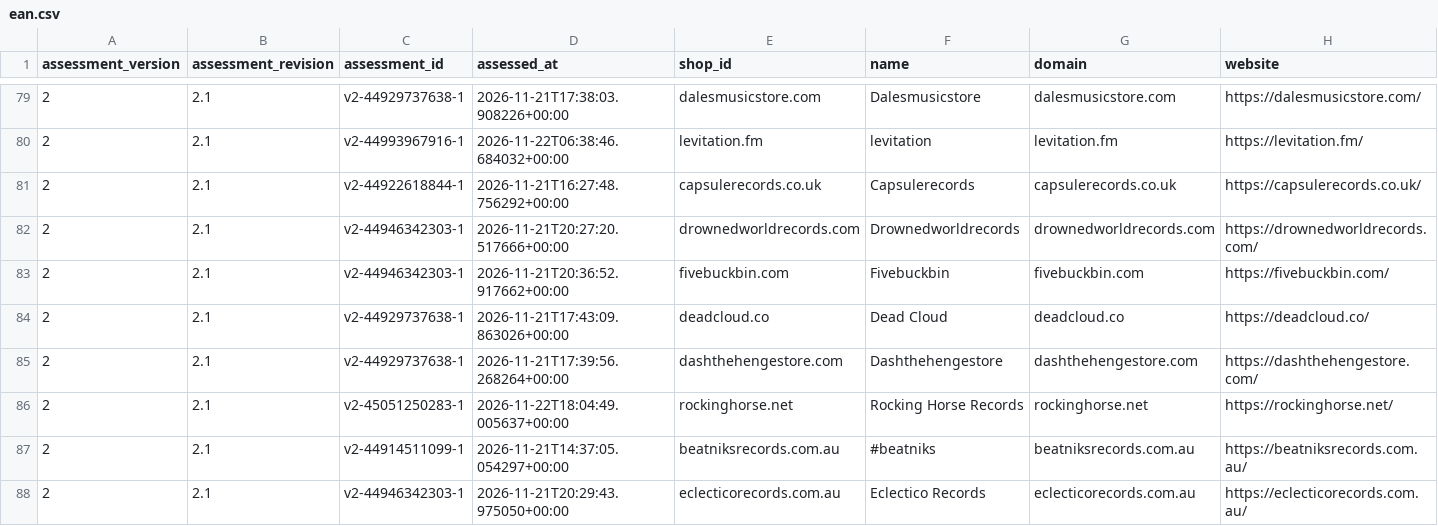
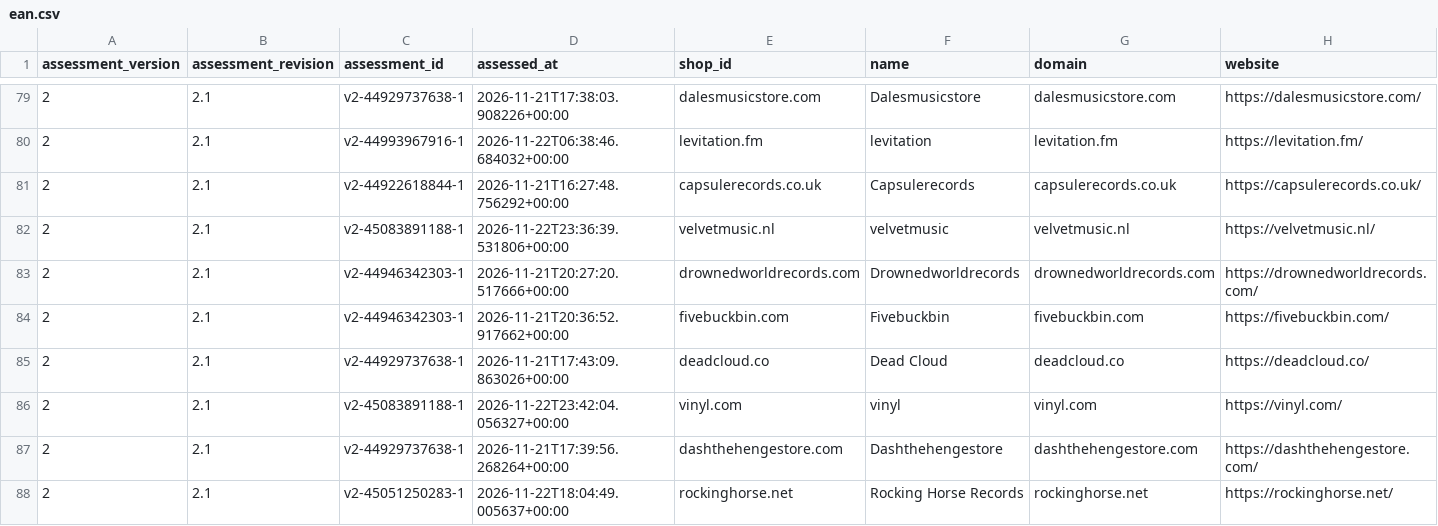
Before and after one commit to Vinylofy/patientseed., a CSV file: assessment-exports/v2/ean.csv, drawn as a sheet; only a part is shown, gaps mark what is left out; the shorter side is filled out with more unchanged rows; rows hold the shown columns only; the diff names each change by its address in the sheet, - before the commit and + after, or states it on an @@ line.

```diff
--- a/assessment-exports/v2/ean.csv
+++ b/assessment-exports/v2/ean.csv
+row 82: 2 | 2.1 | v2-45083891188-1 | 2026-11-22T23:36:39.531806+00:00 | velvetmusic.nl | velvetmusic | velvetmusic.nl | https://velvetmusic.nl/
+row 86: 2 | 2.1 | v2-45083891188-1 | 2026-11-22T23:42:04.056327+00:00 | vinyl.com | vinyl | vinyl.com | https://vinyl.com/
```
